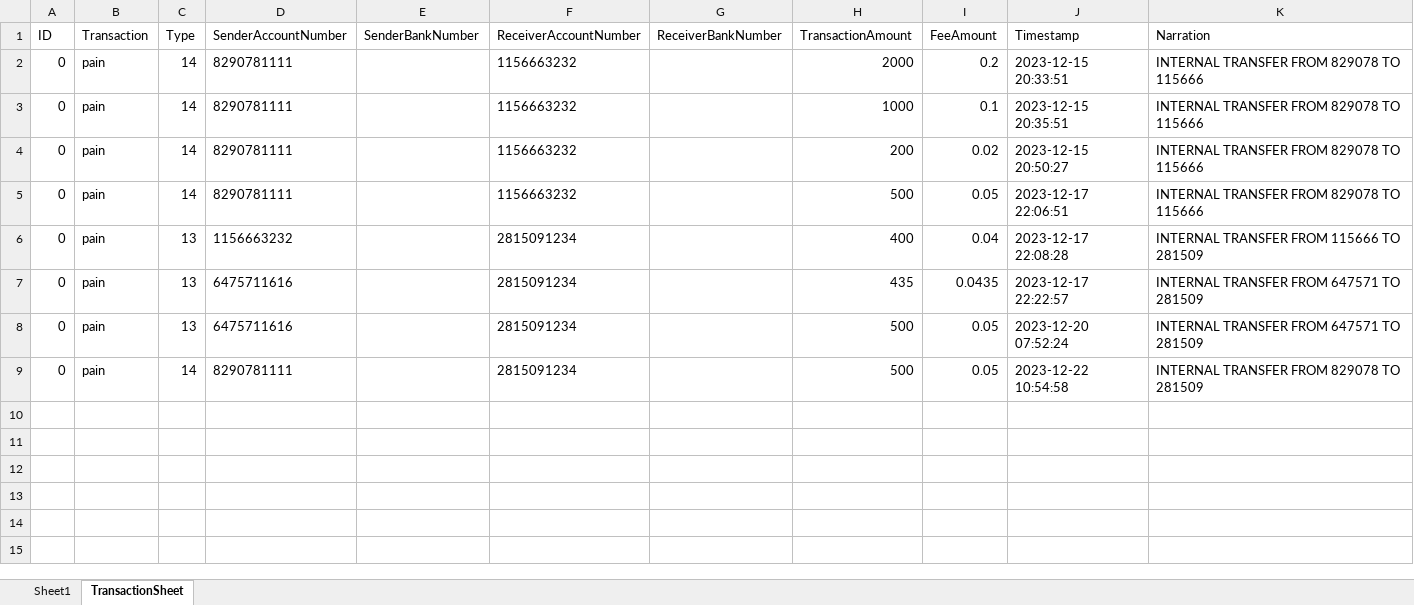
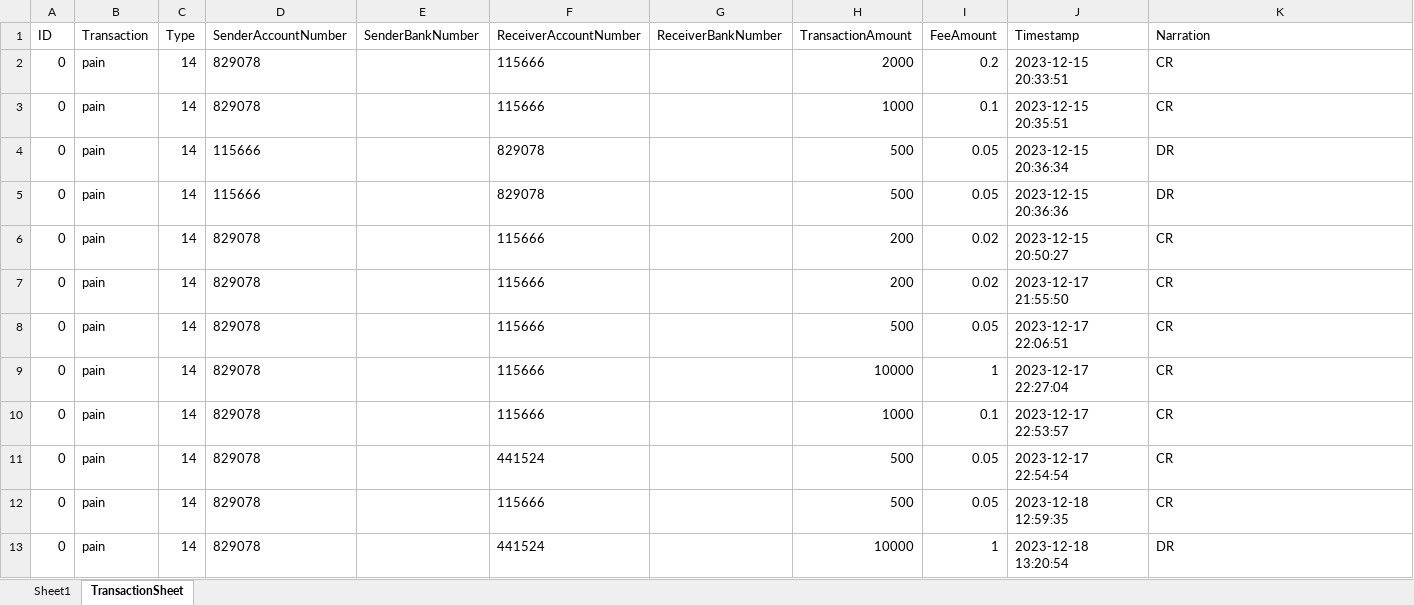
Before and after one commit to ebitezion/noveau_galaxy, an Excel workbook: cmd/web/static/files/TransactionBook.xlsx, sheet TransactionSheet, drawn as a sheet; values as stored, in another font and other column widths than the file's, no borders; removed rows and columns are numbered as before the commit, all else as after; the diff names each change by its address in the sheet, - before the commit and + after, or states it on an @@ line.

```diff
--- a/cmd/web/static/files/TransactionBook.xlsx (sheet TransactionSheet)
+++ b/cmd/web/static/files/TransactionBook.xlsx (sheet TransactionSheet)
-D2:D3 (SenderAccountNumber): 8290781111
+D2:D3 (SenderAccountNumber): 829078
-F2:F3 (ReceiverAccountNumber): 1156663232
+F2:F3 (ReceiverAccountNumber): 115666
-K2:K3 (Narration): INTERNAL TRANSFER FROM 829078 TO 115666
+K2:K3 (Narration): CR
+row 4: 0 | pain | 14 | 115666 |  | 829078 |  | 500 | 0.05 | 2023-12-15 20:36:34 | DR
+row 5: 0 | pain | 14 | 115666 |  | 829078 |  | 500 | 0.05 | 2023-12-15 20:36:36 | DR
-D6 (SenderAccountNumber): 8290781111
+D6 (SenderAccountNumber): 829078
-F6 (ReceiverAccountNumber): 1156663232
+F6 (ReceiverAccountNumber): 115666
-K6 (Narration): INTERNAL TRANSFER FROM 829078 TO 115666
+K6 (Narration): CR
+row 7: 0 | pain | 14 | 829078 |  | 115666 |  | 200 | 0.02 | 2023-12-17 21:55:50 | CR
-D8 (SenderAccountNumber): 8290781111
+D8 (SenderAccountNumber): 829078
-F8 (ReceiverAccountNumber): 1156663232
+F8 (ReceiverAccountNumber): 115666
-K8 (Narration): INTERNAL TRANSFER FROM 829078 TO 115666
+K8 (Narration): CR
-row 6: 0 | pain | 13 | 1156663232 |  | 2815091234 |  | 400 | 0.04 | 2023-12-17 22:08:28 | INTERNAL TRANSFER FROM 115666 TO 281509
-row 7: 0 | pain | 13 | 6475711616 |  | 2815091234 |  | 435 | 0.0435 | 2023-12-17 22:22:57 | INTERNAL TRANSFER FROM 647571 TO 281509
+row 9: 0 | pain | 14 | 829078 |  | 115666 |  | 10000 | 1 | 2023-12-17 22:27:04 | CR
+row 10: 0 | pain | 14 | 829078 |  | 115666 |  | 1000 | 0.1 | 2023-12-17 22:53:57 | CR
-C11 (Type): 13
+C11 (Type): 14
-D11 (SenderAccountNumber): 6475711616
+D11 (SenderAccountNumber): 829078
-F11 (ReceiverAccountNumber): 2815091234
+F11 (ReceiverAccountNumber): 441524
-J11 (Timestamp): 2023-12-20 07:52:24
+J11 (Timestamp): 2023-12-17 22:54:54
-K11 (Narration): INTERNAL TRANSFER FROM 647571 TO 281509
+K11 (Narration): CR
-D12 (SenderAccountNumber): 8290781111
+D12 (SenderAccountNumber): 829078
-F12 (ReceiverAccountNumber): 2815091234
+F12 (ReceiverAccountNumber): 115666
-J12 (Timestamp): 2023-12-22 10:54:58
+J12 (Timestamp): 2023-12-18 12:59:35
-K12 (Narration): INTERNAL TRANSFER FROM 829078 TO 281509
+K12 (Narration): CR
+row 13: 0 | pain | 14 | 829078 |  | 441524 |  | 10000 | 1 | 2023-12-18 13:20:54 | DR
```
Also changed, not shown: 18 other files.
